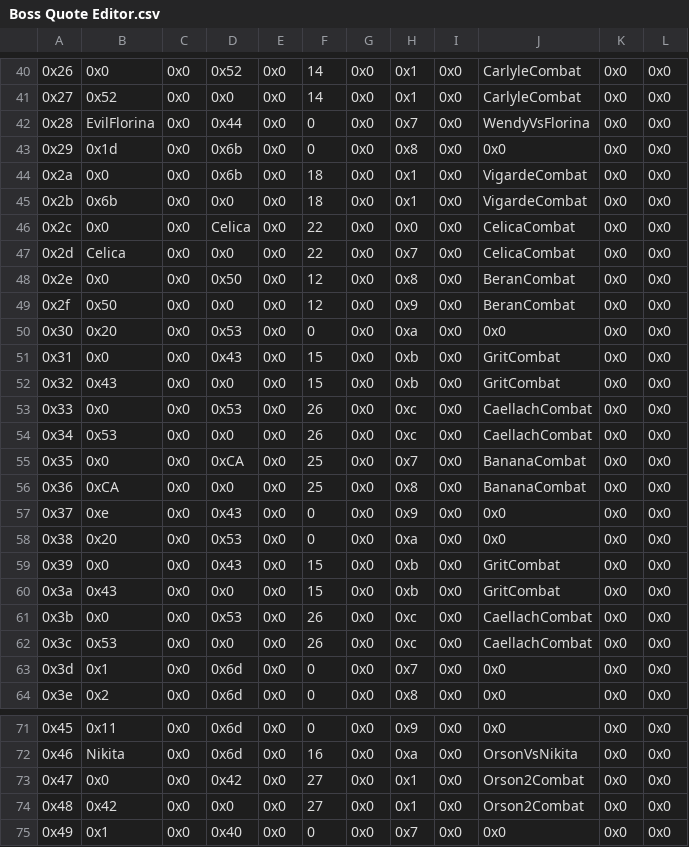
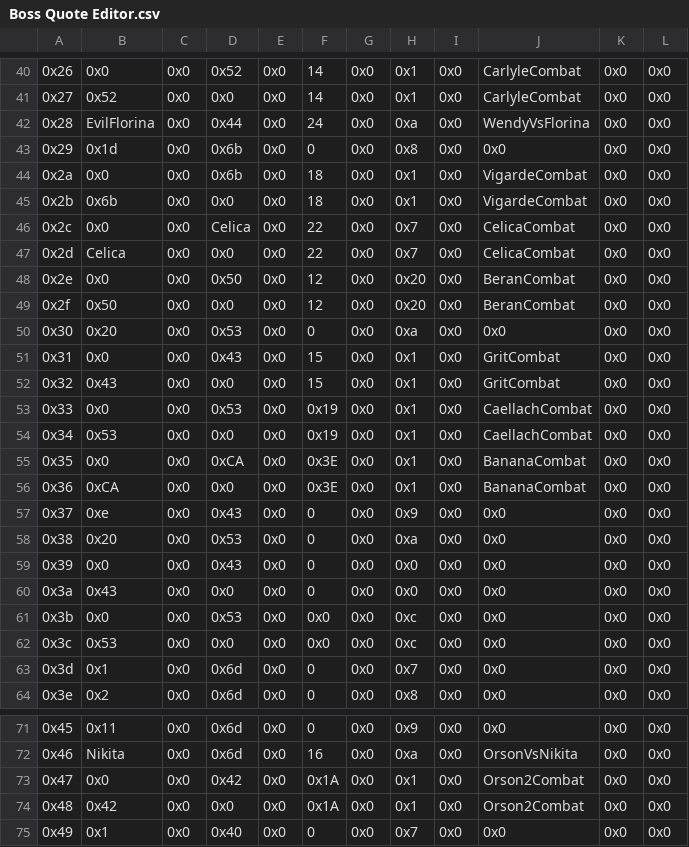
Before and after one commit to FireEmblemUniverse/CCB_Round1, a CSV file: Tables/FE8 Nightmare modules/Quote editors/Boss Quote Editor.csv, drawn as a sheet; only a part is shown, gaps mark what is left out; the diff covers the shown part only.

Commit message:
combat quotes
and now these are done as well

```diff
--- a/Tables/FE8 Nightmare modules/Quote editors/Boss Quote Editor.csv
+++ b/Tables/FE8 Nightmare modules/Quote editors/Boss Quote Editor.csv
@@ -41,3 +41,3 @@
 0x27,0x52,0x0,0x0,0x0,14,0x0,0x1,0x0,CarlyleCombat,0x0,0x0
-0x28,EvilFlorina,0x0,0x44,0x0,0,0x0,0x7,0x0,WendyVsFlorina,0x0,0x0
+0x28,EvilFlorina,0x0,0x44,0x0,24,0x0,0xa,0x0,WendyVsFlorina,0x0,0x0
 0x29,0x1d,0x0,0x6b,0x0,0,0x0,0x8,0x0,0x0,0x0,0x0
@@ -45,19 +45,19 @@
 0x2b,0x6b,0x0,0x0,0x0,18,0x0,0x1,0x0,VigardeCombat,0x0,0x0
-0x2c,0x0,0x0,Celica,0x0,22,0x0,0x0,0x0,CelicaCombat,0x0,0x0
+0x2c,0x0,0x0,Celica,0x0,22,0x0,0x7,0x0,CelicaCombat,0x0,0x0
 0x2d,Celica,0x0,0x0,0x0,22,0x0,0x7,0x0,CelicaCombat,0x0,0x0
-0x2e,0x0,0x0,0x50,0x0,12,0x0,0x8,0x0,BeranCombat,0x0,0x0
-0x2f,0x50,0x0,0x0,0x0,12,0x0,0x9,0x0,BeranCombat,0x0,0x0
+0x2e,0x0,0x0,0x50,0x0,12,0x0,0x20,0x0,BeranCombat,0x0,0x0
+0x2f,0x50,0x0,0x0,0x0,12,0x0,0x20,0x0,BeranCombat,0x0,0x0
 0x30,0x20,0x0,0x53,0x0,0,0x0,0xa,0x0,0x0,0x0,0x0
-0x31,0x0,0x0,0x43,0x0,15,0x0,0xb,0x0,GritCombat,0x0,0x0
-0x32,0x43,0x0,0x0,0x0,15,0x0,0xb,0x0,GritCombat,0x0,0x0
-0x33,0x0,0x0,0x53,0x0,26,0x0,0xc,0x0,CaellachCombat,0x0,0x0
-0x34,0x53,0x0,0x0,0x0,26,0x0,0xc,0x0,CaellachCombat,0x0,0x0
-0x35,0x0,0x0,0xCA,0x0,25,0x0,0x7,0x0,BananaCombat,0x0,0x0
-0x36,0xCA,0x0,0x0,0x0,25,0x0,0x8,0x0,BananaCombat,0x0,0x0
+0x31,0x0,0x0,0x43,0x0,15,0x0,0x1,0x0,GritCombat,0x0,0x0
+0x32,0x43,0x0,0x0,0x0,15,0x0,0x1,0x0,GritCombat,0x0,0x0
+0x33,0x0,0x0,0x53,0x0,0x19,0x0,0x1,0x0,CaellachCombat,0x0,0x0
+0x34,0x53,0x0,0x0,0x0,0x19,0x0,0x1,0x0,CaellachCombat,0x0,0x0
+0x35,0x0,0x0,0xCA,0x0,0x3E,0x0,0x1,0x0,BananaCombat,0x0,0x0
+0x36,0xCA,0x0,0x0,0x0,0x3E,0x0,0x1,0x0,BananaCombat,0x0,0x0
 0x37,0xe,0x0,0x43,0x0,0,0x0,0x9,0x0,0x0,0x0,0x0
 0x38,0x20,0x0,0x53,0x0,0,0x0,0xa,0x0,0x0,0x0,0x0
-0x39,0x0,0x0,0x43,0x0,15,0x0,0xb,0x0,GritCombat,0x0,0x0
-0x3a,0x43,0x0,0x0,0x0,15,0x0,0xb,0x0,GritCombat,0x0,0x0
-0x3b,0x0,0x0,0x53,0x0,26,0x0,0xc,0x0,CaellachCombat,0x0,0x0
-0x3c,0x53,0x0,0x0,0x0,26,0x0,0xc,0x0,CaellachCombat,0x0,0x0
+0x39,0x0,0x0,0x43,0x0,0,0x0,0x0,0x0,0x0,0x0,0x0
+0x3a,0x43,0x0,0x0,0x0,0,0x0,0x0,0x0,0x0,0x0,0x0
+0x3b,0x0,0x0,0x53,0x0,0x0,0x0,0xc,0x0,0x0,0x0,0x0
+0x3c,0x53,0x0,0x0,0x0,0x0,0x0,0xc,0x0,0x0,0x0,0x0
 0x3d,0x1,0x0,0x6d,0x0,0,0x0,0x7,0x0,0x0,0x0,0x0
@@ -72,4 +72,4 @@
 0x46,Nikita,0x0,0x6d,0x0,16,0x0,0xa,0x0,OrsonVsNikita,0x0,0x0
-0x47,0x0,0x0,0x42,0x0,27,0x0,0x1,0x0,Orson2Combat,0x0,0x0
-0x48,0x42,0x0,0x0,0x0,27,0x0,0x1,0x0,Orson2Combat,0x0,0x0
+0x47,0x0,0x0,0x42,0x0,0x1A,0x0,0x1,0x0,Orson2Combat,0x0,0x0
+0x48,0x42,0x0,0x0,0x0,0x1A,0x0,0x1,0x0,Orson2Combat,0x0,0x0
 0x49,0x1,0x0,0x40,0x0,0,0x0,0x7,0x0,0x0,0x0,0x0
```
Also changed, not shown: 22 edited cells elsewhere in this file, Tables/FE8 Nightmare modules/Quote editors/Death Quote Editor.csv, 19 other files.
